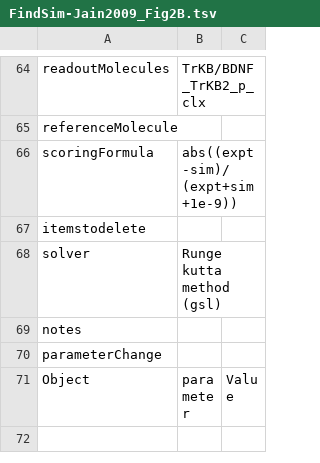
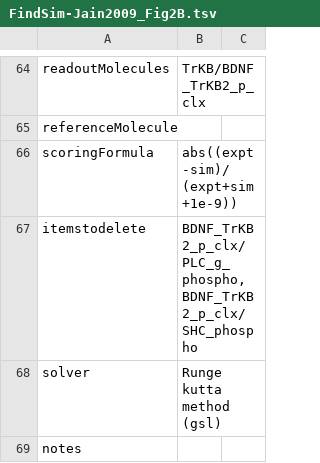
Before and after one commit to BhallaLab/FindSim, a TSV file: FindSim-Jain2009_Fig2B.tsv, drawn as a sheet; only a part is shown, gaps mark what is left out; the shorter side is filled out with more unchanged rows.

Commit message:
adding dangling enz's in modelmapping->itemstodelete

```diff
--- a/FindSim-Jain2009_Fig2B.tsv
+++ b/FindSim-Jain2009_Fig2B.tsv
@@ -66,3 +66,3 @@ referenceMolecule
 scoringFormula	abs((expt-sim)/(expt+sim+1e-9))	
-itemstodelete		
+itemstodelete	BDNF_TrKB2_p_clx/PLC_g_phospho,BDNF_TrKB2_p_clx/SHC_phospho	
 solver	Runge kutta method (gsl)	
```
